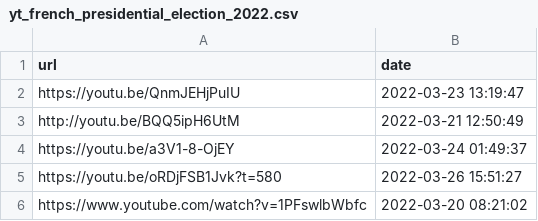
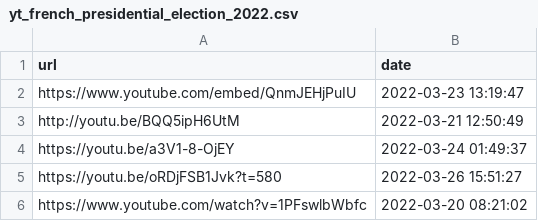
Before and after one commit to medialab/catwalk, a CSV file: public/samples/yt_french_presidential_election_2022.csv, drawn as a sheet; only a part is shown.

Commit message:
Add Youtube previews
related to #27

```diff
--- a/public/samples/yt_french_presidential_election_2022.csv
+++ b/public/samples/yt_french_presidential_election_2022.csv
@@ -1,3 +1,3 @@
 url,date
-https://youtu.be/QnmJEHjPuIU,2022-03-23 13:19:47
+https://www.youtube.com/embed/QnmJEHjPuIU,2022-03-23 13:19:47
 http://youtu.be/BQQ5ipH6UtM,2022-03-21 12:50:49
```
Also changed, not shown: 3 other files.
